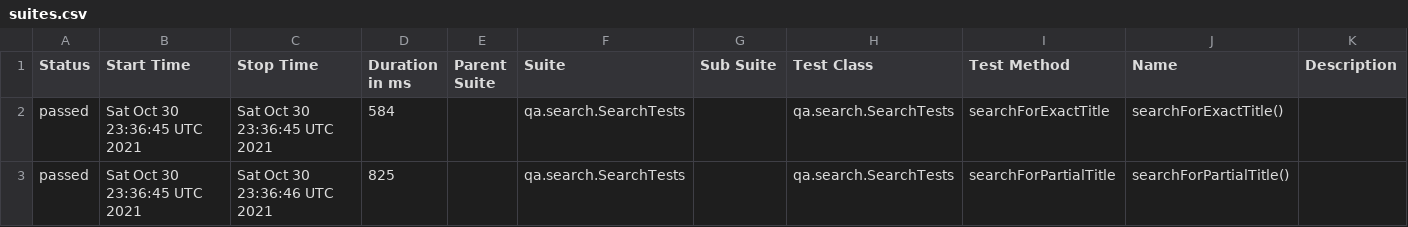
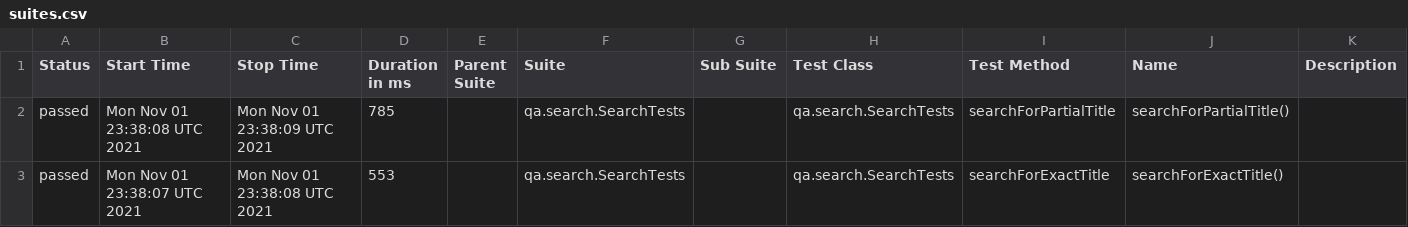
Before and after one commit to reinaldorossetti/playwright-kotlin-junit5, a CSV file: msedge/data/suites.csv, drawn as a sheet.

```diff
--- a/msedge/data/suites.csv
+++ b/msedge/data/suites.csv
@@ -1,3 +1,3 @@
 "Status","Start Time","Stop Time","Duration in ms","Parent Suite","Suite","Sub Suite","Test Class","Test Method","Name","Description"
-"passed","Sat Oct 30 23:36:45 UTC 2021","Sat Oct 30 23:36:45 UTC 2021","584","","qa.search.SearchTests","","qa.search.SearchTests","searchForExactTitle","searchForExactTitle()",""
-"passed","Sat Oct 30 23:36:45 UTC 2021","Sat Oct 30 23:36:46 UTC 2021","825","","qa.search.SearchTests","","qa.search.SearchTests","searchForPartialTitle","searchForPartialTitle()",""
+"passed","Mon Nov 01 23:38:08 UTC 2021","Mon Nov 01 23:38:09 UTC 2021","785","","qa.search.SearchTests","","qa.search.SearchTests","searchForPartialTitle","searchForPartialTitle()",""
+"passed","Mon Nov 01 23:38:07 UTC 2021","Mon Nov 01 23:38:08 UTC 2021","553","","qa.search.SearchTests","","qa.search.SearchTests","searchForExactTitle","searchForExactTitle()",""
```
Also changed, not shown: 17 other files.
